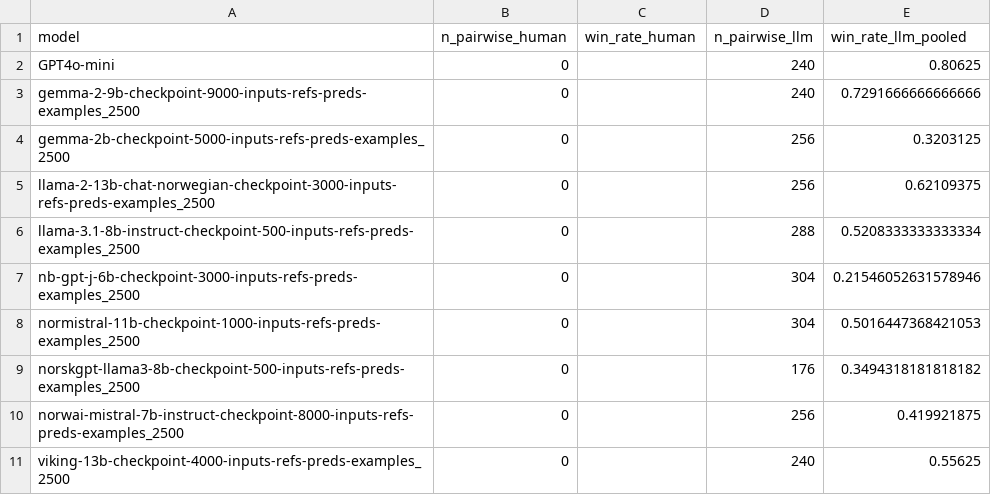
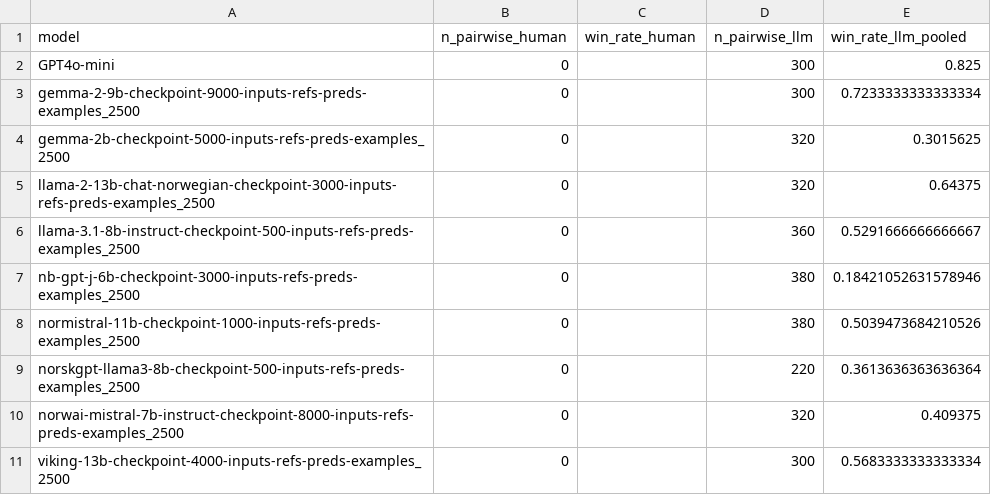
Before and after one commit to AndreasOpdahl/Demokratibasen-UiB-Ide, a CSV file: .deepeval/geval_exports/tables/win_rates_by_model.csv, drawn as a sheet.

```diff
--- a/.deepeval/geval_exports/tables/win_rates_by_model.csv
+++ b/.deepeval/geval_exports/tables/win_rates_by_model.csv
@@ -1,11 +1,11 @@
 model,n_pairwise_human,win_rate_human,n_pairwise_llm,win_rate_llm_pooled
-GPT4o-mini,0,,240,0.80625
-gemma-2-9b-checkpoint-9000-inputs-refs-preds-examples_2500,0,,240,0.7291666666666666
-gemma-2b-checkpoint-5000-inputs-refs-preds-examples_2500,0,,256,0.3203125
-llama-2-13b-chat-norwegian-checkpoint-3000-inputs-refs-preds-examples_2500,0,,256,0.62109375
-llama-3.1-8b-instruct-checkpoint-500-inputs-refs-preds-examples_2500,0,,288,0.5208333333333334
-nb-gpt-j-6b-checkpoint-3000-inputs-refs-preds-examples_2500,0,,304,0.21546052631578946
-normistral-11b-checkpoint-1000-inputs-refs-preds-examples_2500,0,,304,0.5016447368421053
-norskgpt-llama3-8b-checkpoint-500-inputs-refs-preds-examples_2500,0,,176,0.3494318181818182
-norwai-mistral-7b-instruct-checkpoint-8000-inputs-refs-preds-examples_2500,0,,256,0.419921875
-viking-13b-checkpoint-4000-inputs-refs-preds-examples_2500,0,,240,0.55625
+GPT4o-mini,0,,300,0.825
+gemma-2-9b-checkpoint-9000-inputs-refs-preds-examples_2500,0,,300,0.7233333333333334
+gemma-2b-checkpoint-5000-inputs-refs-preds-examples_2500,0,,320,0.3015625
+llama-2-13b-chat-norwegian-checkpoint-3000-inputs-refs-preds-examples_2500,0,,320,0.64375
+llama-3.1-8b-instruct-checkpoint-500-inputs-refs-preds-examples_2500,0,,360,0.5291666666666667
+nb-gpt-j-6b-checkpoint-3000-inputs-refs-preds-examples_2500,0,,380,0.18421052631578946
+normistral-11b-checkpoint-1000-inputs-refs-preds-examples_2500,0,,380,0.5039473684210526
+norskgpt-llama3-8b-checkpoint-500-inputs-refs-preds-examples_2500,0,,220,0.3613636363636364
+norwai-mistral-7b-instruct-checkpoint-8000-inputs-refs-preds-examples_2500,0,,320,0.409375
+viking-13b-checkpoint-4000-inputs-refs-preds-examples_2500,0,,300,0.5683333333333334
```
Also changed, not shown: .deepeval/geval_exports/tables/bradley_terry_long.csv, .deepeval/geval_exports/tables/bradley_terry_theta__completeness.csv, 22 other files.
